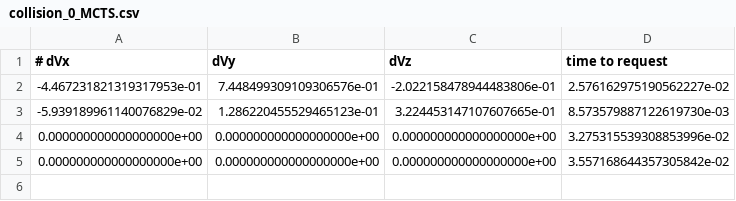
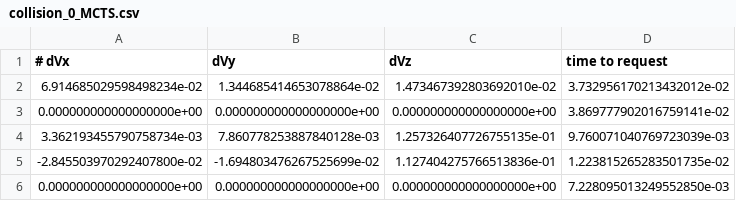
Before and after one commit to yandexdataschool/satellite-collision-avoidance, a CSV file: training/agents_tables/generated_sample/collision_0_MCTS.csv, drawn as a sheet.

```diff
--- a/training/agents_tables/generated_sample/collision_0_MCTS.csv
+++ b/training/agents_tables/generated_sample/collision_0_MCTS.csv
@@ -1,5 +1,6 @@
 # dVx,dVy,dVz,time to request
--4.467231821319317953e-01,7.448499309109306576e-01,-2.022158478944483806e-01,2.576162975190562227e-02
--5.939189961140076829e-02,1.286220455529465123e-01,3.224453147107607665e-01,8.573579887122619730e-03
-0.000000000000000000e+00,0.000000000000000000e+00,0.000000000000000000e+00,3.275315539308853996e-02
-0.000000000000000000e+00,0.000000000000000000e+00,0.000000000000000000e+00,3.557168644357305842e-02
+6.914685029598498234e-02,1.344685414653078864e-02,1.473467392803692010e-02,3.732956170213432012e-02
+0.000000000000000000e+00,0.000000000000000000e+00,0.000000000000000000e+00,3.869777902016759141e-02
+3.362193455790758734e-03,7.860778253887840128e-03,1.257326407726755135e-01,9.760071040769723039e-03
+-2.845503970292407800e-02,-1.694803476267525699e-02,1.127404275766513836e-01,1.223815265283501735e-02
+0.000000000000000000e+00,0.000000000000000000e+00,0.000000000000000000e+00,7.228095013249552850e-03
```
Also changed, not shown: training/agents_tables/generated_sample/collision_1_MCTS.csv, training/agents_tables/generated_sample/collision_4_MCTS.csv, 30 other files.
